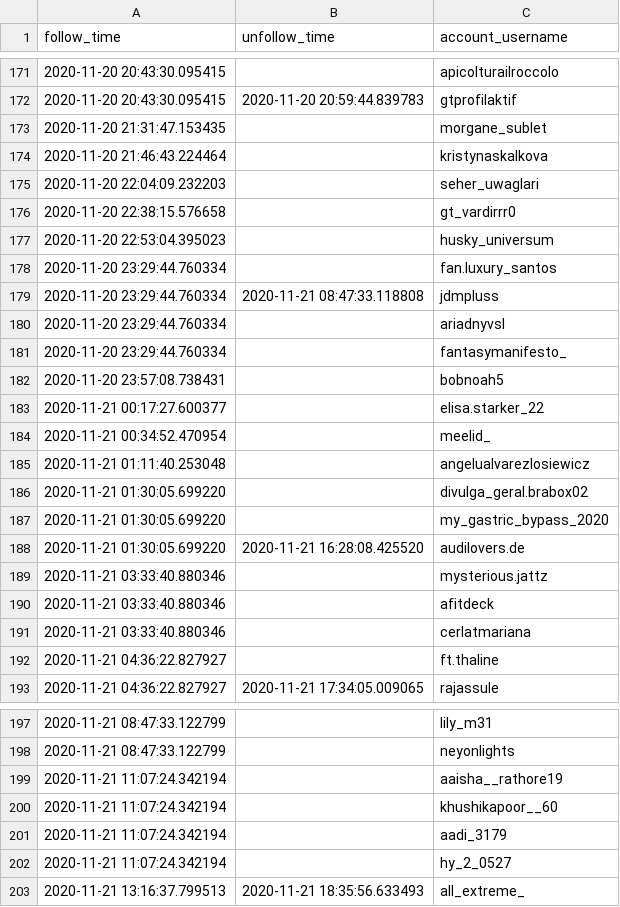
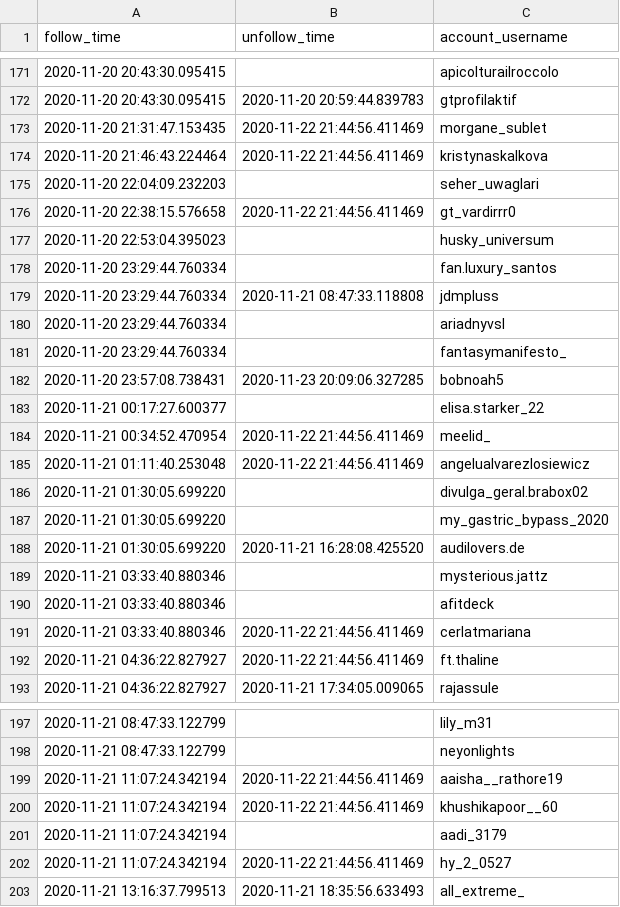
Before and after one commit to edouardthom/InstaBot, a CSV file: database/followers_edouard_thom.csv, drawn as a sheet; only a part is shown, gaps mark what is left out; the diff covers the shown part only.

```diff
--- a/database/followers_edouard_thom.csv
+++ b/database/followers_edouard_thom.csv
@@ -172,6 +172,6 @@ follow_time,unfollow_time,account_username
 2020-11-20 20:43:30.095415,2020-11-20 20:59:44.839783,gtprofilaktif
-2020-11-20 21:31:47.153435,,morgane_sublet
-2020-11-20 21:46:43.224464,,kristynaskalkova
+2020-11-20 21:31:47.153435,2020-11-22 21:44:56.411469,morgane_sublet
+2020-11-20 21:46:43.224464,2020-11-22 21:44:56.411469,kristynaskalkova
 2020-11-20 22:04:09.232203,,seher_uwaglari
-2020-11-20 22:38:15.576658,,gt_vardirrr0
+2020-11-20 22:38:15.576658,2020-11-22 21:44:56.411469,gt_vardirrr0
 2020-11-20 22:53:04.395023,,husky_universum
@@ -181,6 +181,6 @@ follow_time,unfollow_time,account_username
 2020-11-20 23:29:44.760334,,fantasymanifesto_
-2020-11-20 23:57:08.738431,,bobnoah5
+2020-11-20 23:57:08.738431,2020-11-23 20:09:06.327285,bobnoah5
 2020-11-21 00:17:27.600377,,elisa.starker_22
-2020-11-21 00:34:52.470954,,meelid_
-2020-11-21 01:11:40.253048,,angelualvarezlosiewicz
+2020-11-21 00:34:52.470954,2020-11-22 21:44:56.411469,meelid_
+2020-11-21 01:11:40.253048,2020-11-22 21:44:56.411469,angelualvarezlosiewicz
 2020-11-21 01:30:05.699220,,divulga_geral.brabox02
@@ -190,4 +190,4 @@ follow_time,unfollow_time,account_username
 2020-11-21 03:33:40.880346,,afitdeck
-2020-11-21 03:33:40.880346,,cerlatmariana
-2020-11-21 04:36:22.827927,,ft.thaline
+2020-11-21 03:33:40.880346,2020-11-22 21:44:56.411469,cerlatmariana
+2020-11-21 04:36:22.827927,2020-11-22 21:44:56.411469,ft.thaline
 2020-11-21 04:36:22.827927,2020-11-21 17:34:05.009065,rajassule
@@ -198,6 +198,6 @@ follow_time,unfollow_time,account_username
 2020-11-21 08:47:33.122799,,neyonlights
-2020-11-21 11:07:24.342194,,aaisha__rathore19
-2020-11-21 11:07:24.342194,,khushikapoor__60
+2020-11-21 11:07:24.342194,2020-11-22 21:44:56.411469,aaisha__rathore19
+2020-11-21 11:07:24.342194,2020-11-22 21:44:56.411469,khushikapoor__60
 2020-11-21 11:07:24.342194,,aadi_3179
-2020-11-21 11:07:24.342194,,hy_2_0527
+2020-11-21 11:07:24.342194,2020-11-22 21:44:56.411469,hy_2_0527
 2020-11-21 13:16:37.799513,2020-11-21 18:35:56.633493,all_extreme_
```
Also changed, not shown: 37 added rows and 4 edited cells elsewhere in this file, 8 other files.
